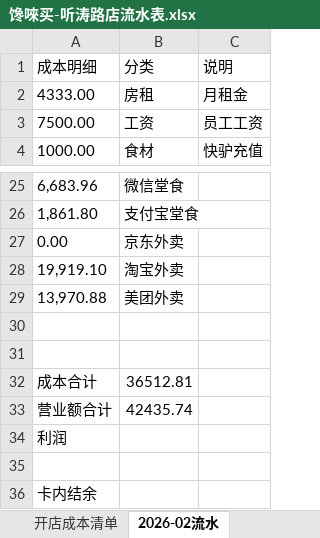
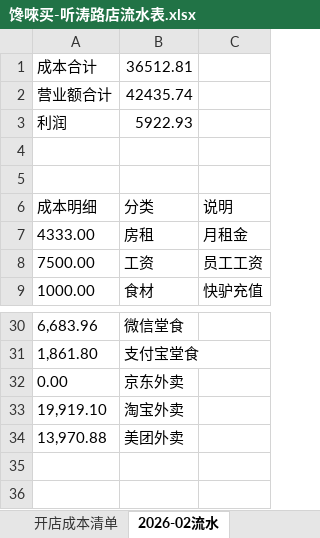
Before and after one commit to OldChicken/ChanWeiMai, an Excel workbook: 财务与流水/馋唻买-听涛路店流水表.xlsx, sheet 2026-02流水, drawn as a sheet; only a part is shown, gaps mark what is left out; values as stored, in another font and other column widths than the file's, no borders; table styles not drawn; removed rows and columns are numbered as before the commit, all else as after; the diff names each change by its address in the sheet, - before the commit and + after, or states it on an @@ line.

```diff
--- a/财务与流水/馋唻买-听涛路店流水表.xlsx (sheet 2026-02流水)
+++ b/财务与流水/馋唻买-听涛路店流水表.xlsx (sheet 2026-02流水)
@@ row 32 moved to row 1: 成本合计 @@
@@ row 33 moved to row 2: 营业额合计 @@
+row 3: 利润 | 5922.93
+row 4: (empty)
+row 5: (empty)
-row 30: (empty)
-row 31: (empty)
-row 34: 利润
-row 35: (empty)
-row 36: 卡内结余
```
Also changed, not shown: sheet 2026-03流水, charts or pictures.
